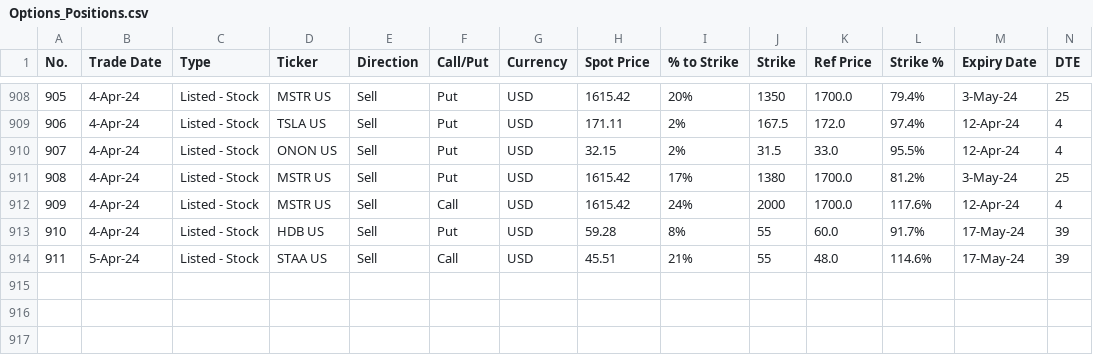
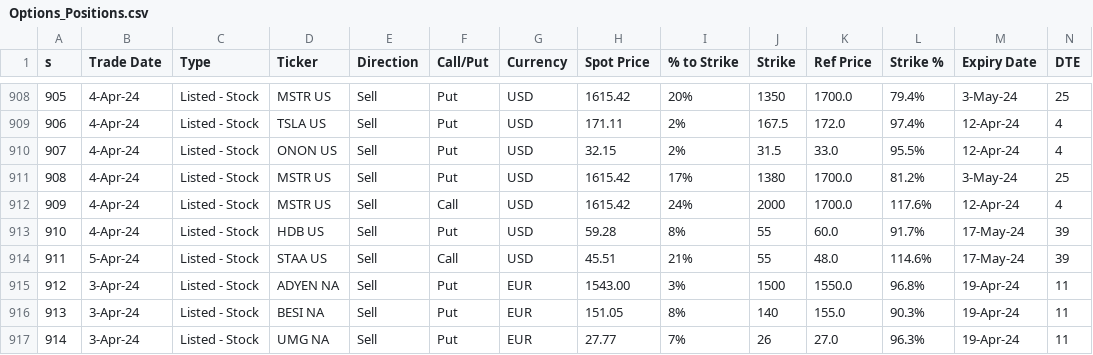
Before and after one commit to papatr33/AOB, a CSV file: Options_Positions.csv, drawn as a sheet; only a part is shown, gaps mark what is left out; rows hold the shown columns only; the diff names each change by its address in the sheet, - before the commit and + after, or states it on an @@ line.

Commit message:
Add files via upload

```diff
--- a/Options_Positions.csv
+++ b/Options_Positions.csv
@@ column A (s) renumbered in row 1 @@
+row 915: 912 | 3-Apr-24 | Listed - Stock | ADYEN NA | Sell | Put | EUR | 1543.00 | 3% | 1500 | 1550.0 | 96.8% | 19-Apr-24 | 11
+row 916: 913 | 3-Apr-24 | Listed - Stock | BESI NA | Sell | Put | EUR | 151.05 | 8% | 140 | 155.0 | 90.3% | 19-Apr-24 | 11
+row 917: 914 | 3-Apr-24 | Listed - Stock | UMG NA | Sell | Put | EUR | 27.77 | 7% | 26 | 27.0 | 96.3% | 19-Apr-24 | 11
```
